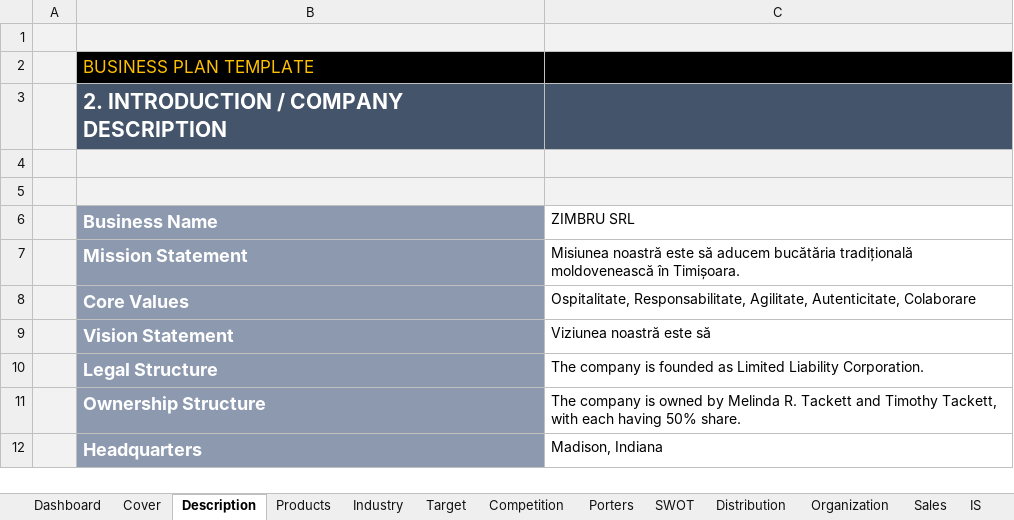
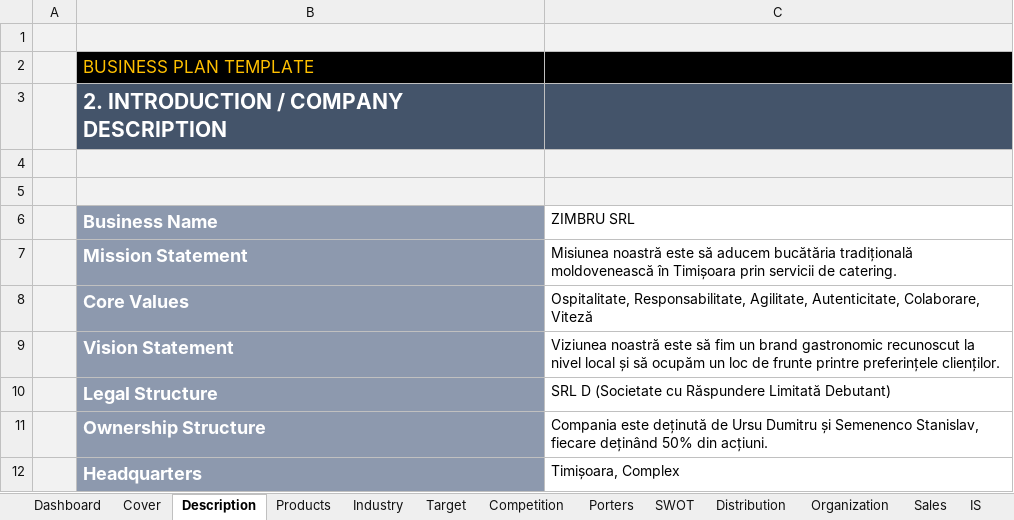
Before and after one commit to varaticalexandru/faculty, an Excel workbook: an_2/sem_1/M/Business-Plan-Exemplu Editura.xlsx, sheet Description, drawn as a sheet; values as stored, in another font and other column widths than the file's, no borders; charts and pictures not drawn; the diff names each change by its address in the sheet, - before the commit and + after, or states it on an @@ line.

```diff
--- a/an_2/sem_1/M/Business-Plan-Exemplu Editura.xlsx (sheet Description)
+++ b/an_2/sem_1/M/Business-Plan-Exemplu Editura.xlsx (sheet Description)
-C7 (ZIMBRU SRL): …moldovenească în Timișoara.
+C7 (ZIMBRU SRL): …moldovenească în Timișoara prin servicii de catering.
-C8 (ZIMBRU SRL): …Agilitate, Autenticitate, Colaborare
+C8 (ZIMBRU SRL): …Agilitate, Autenticitate, Colaborare, Viteză
-C9 (ZIMBRU SRL): …este să
+C9 (ZIMBRU SRL): …este să fim un brand gastronomic recunoscut la nivel local și să ocupăm un loc de frunte printre preferințele clienților.
-C10 (ZIMBRU SRL): The company is founded as Limited Liability Corporation.
+C10 (ZIMBRU SRL): SRL D (Societate cu Răspundere Limitată Debutant)
-C11 (ZIMBRU SRL): The company is owned by Melinda R. Tackett and Timothy Tackett, with each having 50% share.
+C11 (ZIMBRU SRL): Compania este deținută de Ursu Dumitru și Semenenco Stanislav, fiecare deținând 50% din acțiuni.
-C12 (ZIMBRU SRL): Madison, Indiana
+C12 (ZIMBRU SRL): Timișoara, Complex
```
Also changed, not shown: sheet Products, charts or pictures.
